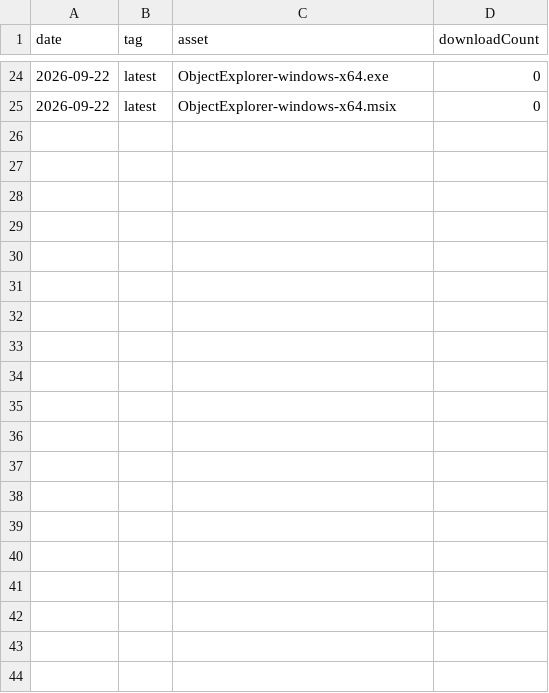
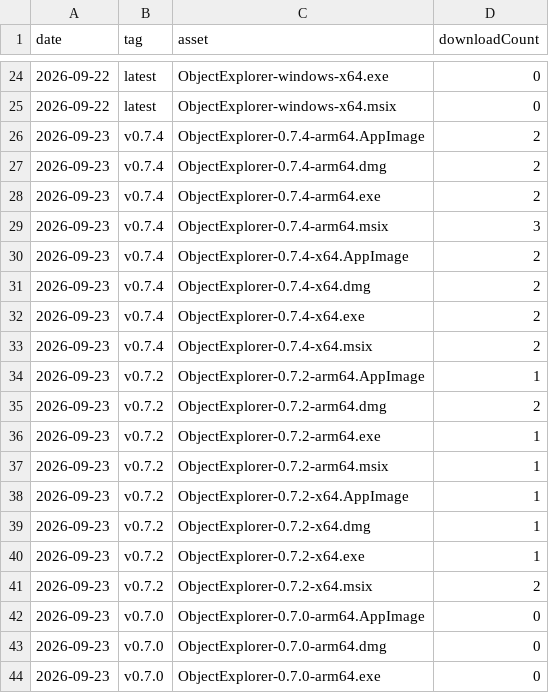
Before and after one commit to knockdata/objectexplorer, a CSV file: downloads.csv, drawn as a sheet; only a part is shown, gaps mark what is left out; the diff covers the shown part only.

```diff
--- a/downloads.csv
+++ b/downloads.csv
@@ -25 +25,20 @@ date,tag,asset,downloadCount
 2026-09-22,"latest","ObjectExplorer-windows-x64.msix",0
+2026-09-23,"v0.7.4","ObjectExplorer-0.7.4-arm64.AppImage",2
+2026-09-23,"v0.7.4","ObjectExplorer-0.7.4-arm64.dmg",2
+2026-09-23,"v0.7.4","ObjectExplorer-0.7.4-arm64.exe",2
+2026-09-23,"v0.7.4","ObjectExplorer-0.7.4-arm64.msix",3
+2026-09-23,"v0.7.4","ObjectExplorer-0.7.4-x64.AppImage",2
+2026-09-23,"v0.7.4","ObjectExplorer-0.7.4-x64.dmg",2
+2026-09-23,"v0.7.4","ObjectExplorer-0.7.4-x64.exe",2
+2026-09-23,"v0.7.4","ObjectExplorer-0.7.4-x64.msix",2
+2026-09-23,"v0.7.2","ObjectExplorer-0.7.2-arm64.AppImage",1
+2026-09-23,"v0.7.2","ObjectExplorer-0.7.2-arm64.dmg",2
+2026-09-23,"v0.7.2","ObjectExplorer-0.7.2-arm64.exe",1
+2026-09-23,"v0.7.2","ObjectExplorer-0.7.2-arm64.msix",1
+2026-09-23,"v0.7.2","ObjectExplorer-0.7.2-x64.AppImage",1
+2026-09-23,"v0.7.2","ObjectExplorer-0.7.2-x64.dmg",1
+2026-09-23,"v0.7.2","ObjectExplorer-0.7.2-x64.exe",1
+2026-09-23,"v0.7.2","ObjectExplorer-0.7.2-x64.msix",2
+2026-09-23,"v0.7.0","ObjectExplorer-0.7.0-arm64.AppImage",0
+2026-09-23,"v0.7.0","ObjectExplorer-0.7.0-arm64.dmg",0
+2026-09-23,"v0.7.0","ObjectExplorer-0.7.0-arm64.exe",0
```
Also changed, not shown: 13 added rows elsewhere in this file.
